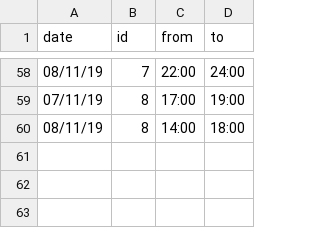
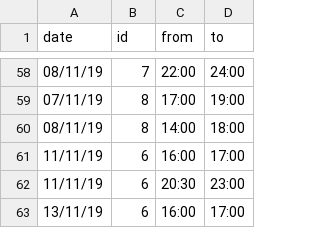
Before and after one commit to unixlabnyuad/unixlabnyuad.github.io, a CSV file: data/absent.csv, drawn as a sheet; only a part is shown, gaps mark what is left out.

Commit message:
Update absent.csv

```diff
--- a/data/absent.csv
+++ b/data/absent.csv
@@ -60 +60,4 @@ date,id,from,to
 08/11/19,8,14:00,18:00
+11/11/19,6,16:00,17:00
+11/11/19,6,20:30,23:00
+13/11/19,6,16:00,17:00
```
